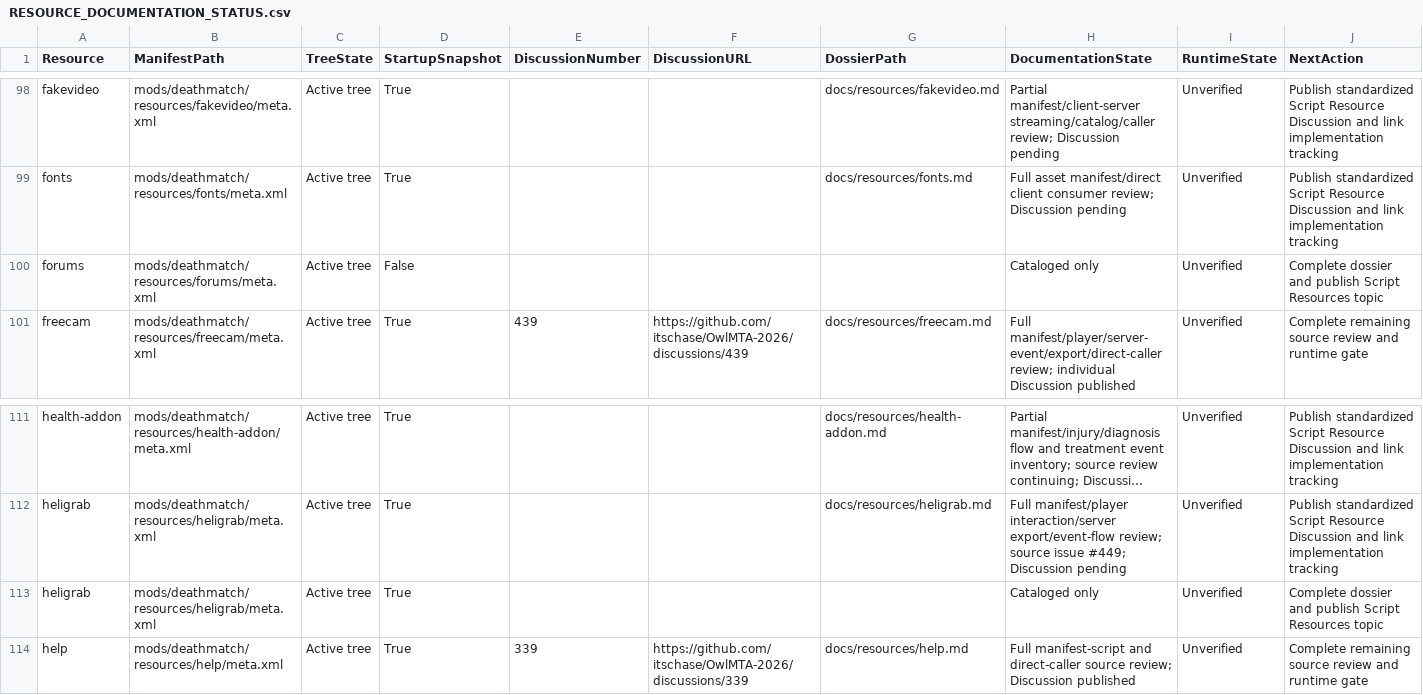
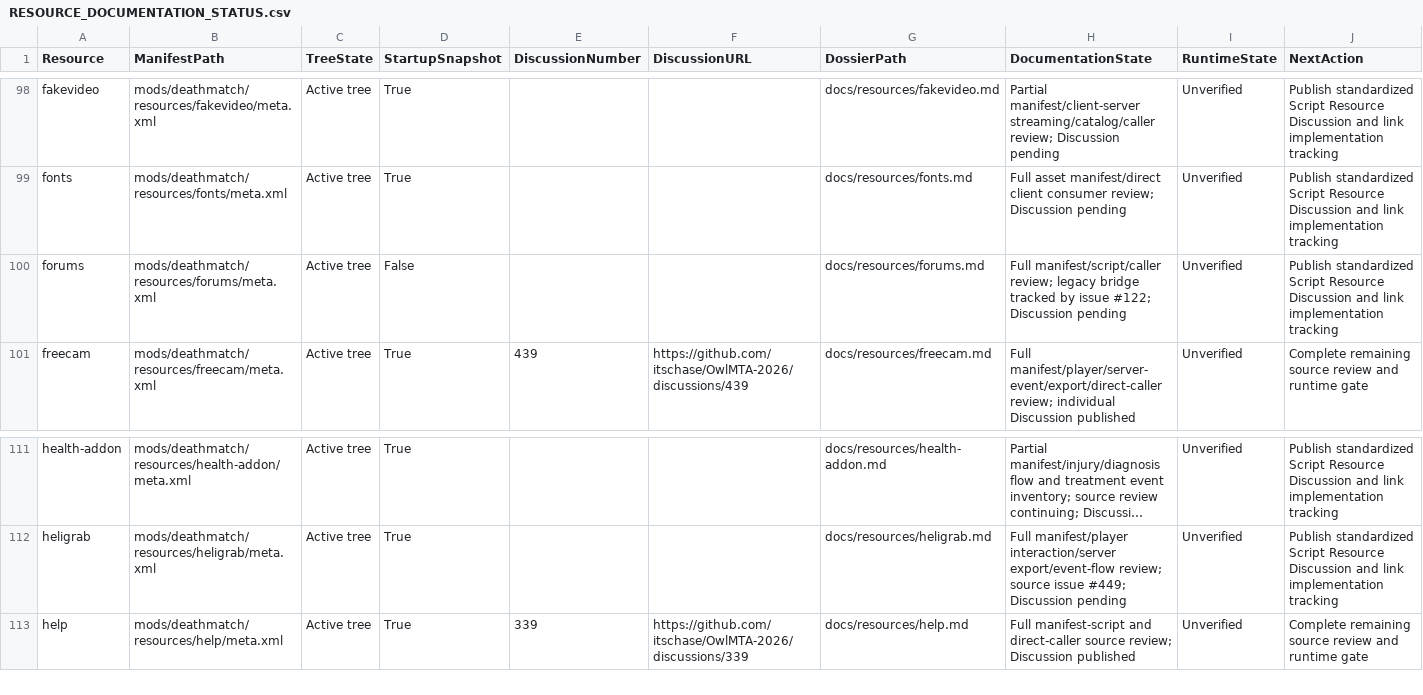
Before and after one commit to itschase/OwlMTA-2026, a CSV file: RESOURCE_DOCUMENTATION_STATUS.csv, drawn as a sheet; only a part is shown, gaps mark what is left out; long unchanged cells end in ….

Commit message:
docs: audit legacy forums resource

```diff
--- a/RESOURCE_DOCUMENTATION_STATUS.csv
+++ b/RESOURCE_DOCUMENTATION_STATUS.csv
@@ -99,3 +99,3 @@
 "fonts","mods/deathmatch/resources/fonts/meta.xml","Active tree","True","","","docs/resources/fonts.md","Full asset manifest/direct client consumer review; Discussion pending","Unverified","Publish standardized Script Resource Discussion and link implementation tracking"
-"forums","mods/deathmatch/resources/forums/meta.xml","Active tree","False","","","","Cataloged only","Unverified","Complete dossier and publish Script Resources topic"
+"forums","mods/deathmatch/resources/forums/meta.xml","Active tree","False","","","docs/resources/forums.md","Full manifest/script/caller review; legacy bridge tracked by issue #122; Discussion pending","Unverified","Publish standardized Script Resource Discussion and link implementation tracking"
 "freecam","mods/deathmatch/resources/freecam/meta.xml","Active tree","True","439","https://github.com/itschase/OwlMTA-2026/discussions/439","docs/resources/freecam.md","Full manifest/player/server-event/export/direct-caller review; individual Discussion published","Unverified","Complete remaining source review and runtime gate"
@@ -112,3 +112,2 @@
 "heligrab","mods/deathmatch/resources/heligrab/meta.xml","Active tree","True","","","docs/resources/heligrab.md","Full manifest/player interaction/server export/event-flow review; source issue #449; Discussion pending","Unverified","Publish standardized Script Resource Discussion and link implementation tracking"
-"heligrab","mods/deathmatch/resources/heligrab/meta.xml","Active tree","True","","","","Cataloged only","Unverified","Complete dossier and publish Script Resources topic"
 "help","mods/deathmatch/resources/help/meta.xml","Active tree","True","339","https://github.com/itschase/OwlMTA-2026/discussions/339","docs/resources/help.md","Full manifest-script and direct-caller source review; Discussion published","Unverified","Complete remaining source review and runtime gate"
```
Also changed, not shown: 3 other files.
